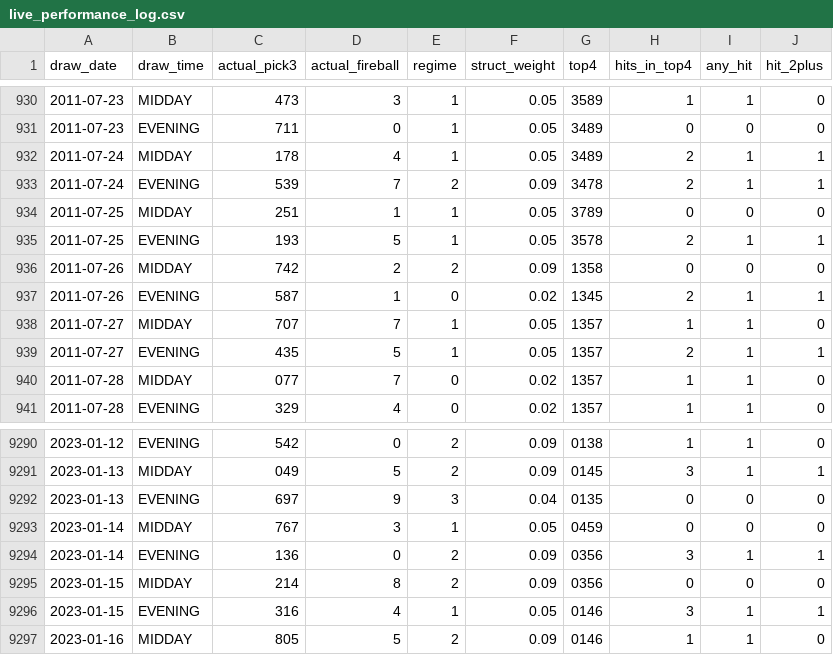
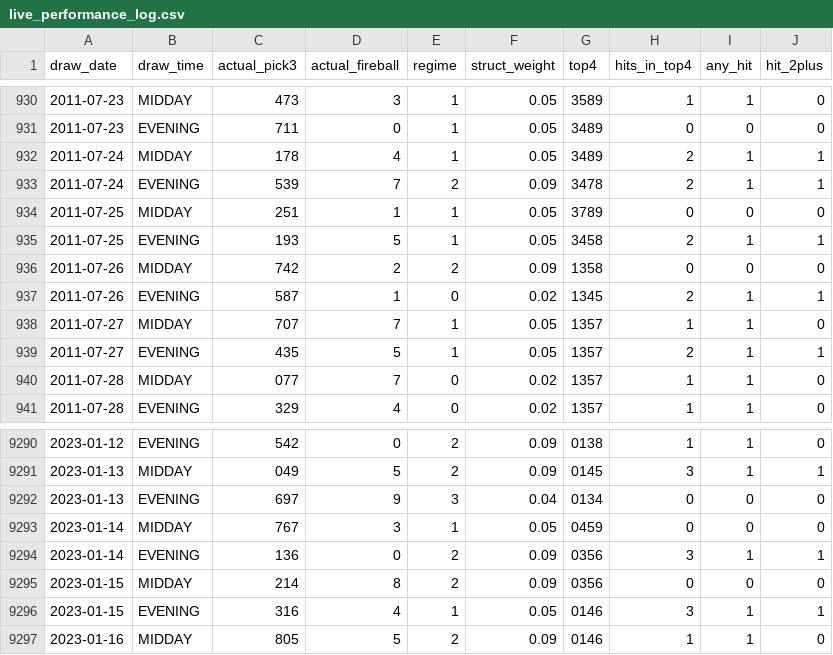
Before and after one commit to Fluffyballs78/il-pick3-pipeline, a CSV file: data/live_performance_log.csv, drawn as a sheet; only a part is shown, gaps mark what is left out; the diff covers the shown part only.

```diff
--- a/data/live_performance_log.csv
+++ b/data/live_performance_log.csv
@@ -934,3 +934,3 @@ draw_date,draw_time,actual_pick3,actual_fireball,regime,struct_weight,top4,hits_
 2011-07-25,MIDDAY,251,1,1,0.05,3789,0,0,0
-2011-07-25,EVENING,193,5,1,0.05,3578,2,1,1
+2011-07-25,EVENING,193,5,1,0.05,3458,2,1,1
 2011-07-26,MIDDAY,742,2,2,0.09,1358,0,0,0
@@ -9291,3 +9291,3 @@ draw_date,draw_time,actual_pick3,actual_fireball,regime,struct_weight,top4,hits_
 2023-01-13,MIDDAY,049,5,2,0.09,0145,3,1,1
-2023-01-13,EVENING,697,9,3,0.04,0135,0,0,0
+2023-01-13,EVENING,697,9,3,0.04,0134,0,0,0
 2023-01-14,MIDDAY,767,3,1,0.05,0459,0,0,0
```
Also changed, not shown: 1 added row and 11 edited cells elsewhere in this file, 8 other files.
